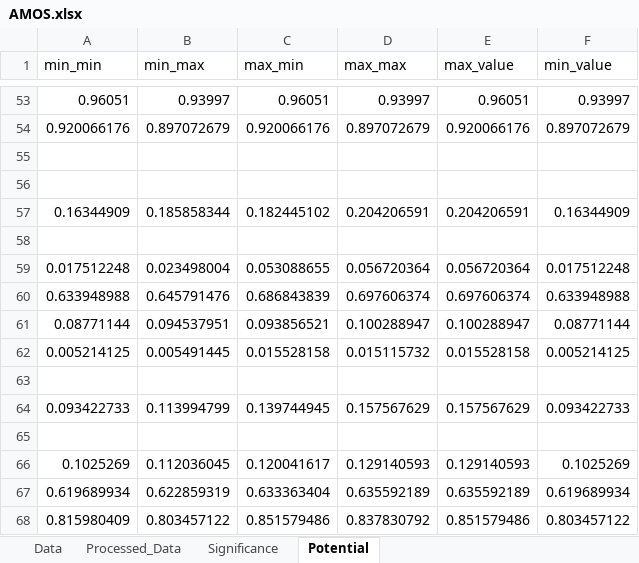
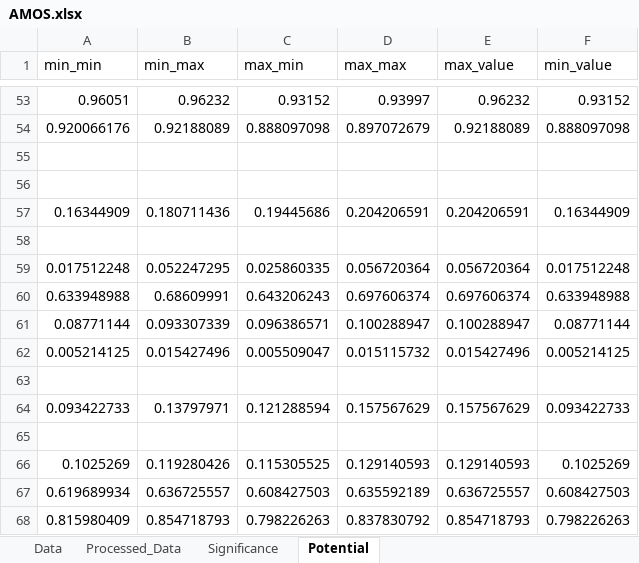
Before and after one commit to amosbaranes/Arthur, an Excel workbook: Data/Potential/AMOS.xlsx, sheet Potential, drawn as a sheet; only a part is shown, gaps mark what is left out; values as stored, in another font and other column widths than the file's, no borders; the diff covers the shown part only; the diff names each change by its address in the sheet, - before the commit and + after, or states it on an @@ line.

Commit message:
Fix Potential

```diff
--- a/Data/Potential/AMOS.xlsx (sheet Potential)
+++ b/Data/Potential/AMOS.xlsx (sheet Potential)
-B53 (min_max): 0.93997
+B53 (min_max): 0.96232
-C53 (max_min): 0.96051
+C53 (max_min): 0.93152
-E53 (max_value): 0.96051
+E53 (max_value): 0.96232
-F53 (min_value): 0.93997
+F53 (min_value): 0.93152
-B54 (min_max): 0.897072679
+B54 (min_max): 0.92188089
-C54 (max_min): 0.920066176
+C54 (max_min): 0.888097098
-E54 (max_value): 0.920066176
+E54 (max_value): 0.92188089
-F54 (min_value): 0.897072679
+F54 (min_value): 0.888097098
-B57 (min_max): 0.185858344
+B57 (min_max): 0.180711436
-C57 (max_min): 0.182445102
+C57 (max_min): 0.19445686
-B59 (min_max): 0.023498004
+B59 (min_max): 0.052247295
-C59 (max_min): 0.053088655
+C59 (max_min): 0.025860335
-B60 (min_max): 0.645791476
+B60 (min_max): 0.68609991
-C60 (max_min): 0.686843839
+C60 (max_min): 0.643206243
-B61 (min_max): 0.094537951
+B61 (min_max): 0.093307339
-C61 (max_min): 0.093856521
+C61 (max_min): 0.096386571
-B62 (min_max): 0.005491445
+B62 (min_max): 0.015427496
-C62 (max_min): 0.015528158
+C62 (max_min): 0.005509047
-E62 (max_value): 0.015528158
+E62 (max_value): 0.015427496
-B64 (min_max): 0.113994799
+B64 (min_max): 0.13797971
-C64 (max_min): 0.139744945
+C64 (max_min): 0.121288594
-B66 (min_max): 0.112036045
+B66 (min_max): 0.119280426
-C66 (max_min): 0.120041617
+C66 (max_min): 0.115305525
-B67 (min_max): 0.622859319
+B67 (min_max): 0.636725557
-C67 (max_min): 0.633363404
+C67 (max_min): 0.608427503
-E67 (max_value): 0.635592189
+E67 (max_value): 0.636725557
-F67 (min_value): 0.619689934
+F67 (min_value): 0.608427503
-B68 (min_max): 0.803457122
+B68 (min_max): 0.854718793
-C68 (max_min): 0.851579486
+C68 (max_min): 0.798226263
-E68 (max_value): 0.851579486
+E68 (max_value): 0.854718793
-F68 (min_value): 0.803457122
+F68 (min_value): 0.798226263
```
Also changed, not shown: 294 edited cells elsewhere in this sheet, sheet Significance, 1 other file.
